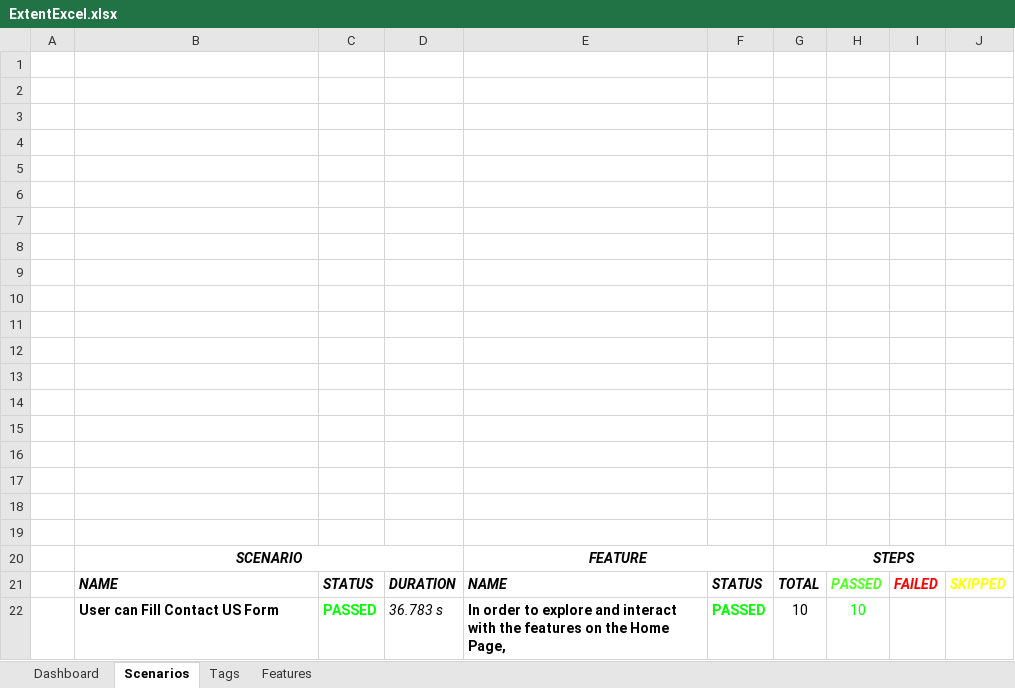
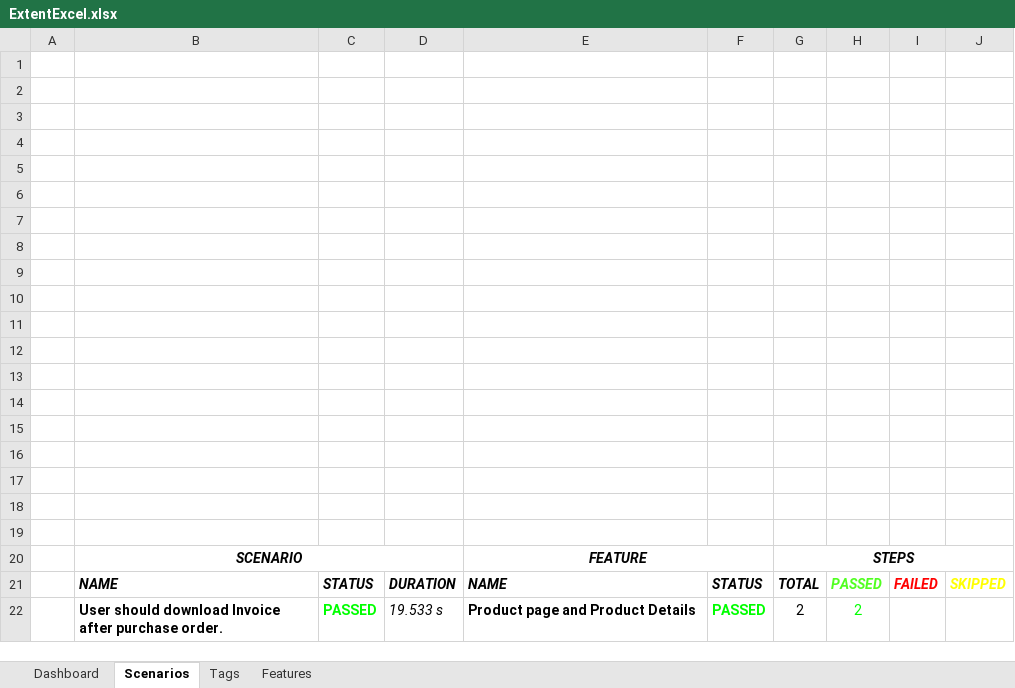
Before and after one commit to Jignashathummar/week16_Automation_Exercise, an Excel workbook: automation-exercise-cucumberuntitled/test-output/ExcelReport/ExtentExcel.xlsx, sheet Scenarios, drawn as a sheet; values as stored, in another font and other column widths than the file's, no borders; charts and pictures not drawn; removed rows and columns are numbered as before the commit, all else as after; the diff names each change by its address in the sheet, - before the commit and + after, or states it on an @@ line.

```diff
--- a/automation-exercise-cucumberuntitled/test-output/ExcelReport/ExtentExcel.xlsx (sheet Scenarios)
+++ b/automation-exercise-cucumberuntitled/test-output/ExcelReport/ExtentExcel.xlsx (sheet Scenarios)
-row 22:  | User can Fill Contact US Form | PASSED | 36.783 s | In order to explore and interact with the features on the Home Page, | PASSED | 10 | 10
+row 22:  | User should download Invoice after purchase order. | PASSED | 19.533 s | Product page and Product Details | PASSED | 2 | 2
```
Also changed, not shown: sheet Tags, sheet Features, charts or pictures, 10 other files.
